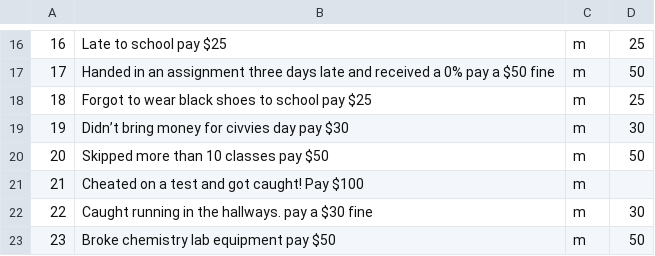
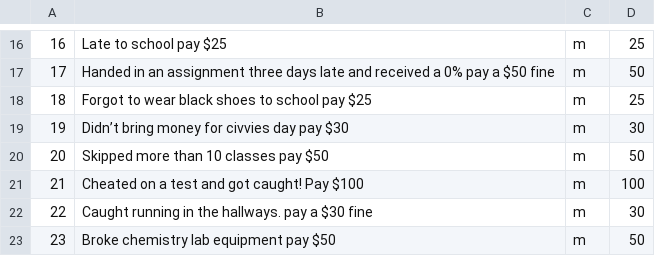
Before and after one commit to aeveryt/stamonopoly, a CSV file: chance.csv, drawn as a sheet; only a part is shown, gaps mark what is left out.

```diff
--- a/chance.csv
+++ b/chance.csv
@@ -20,3 +20,3 @@
 20,Skipped more than 10 classes pay $50,m,50
-21,Cheated on a test and got caught! Pay $100,m,
+21,Cheated on a test and got caught! Pay $100,m,100
 22,Caught running in the hallways. pay a $30 fine,m,30
```
Also changed, not shown: 2 other files.
